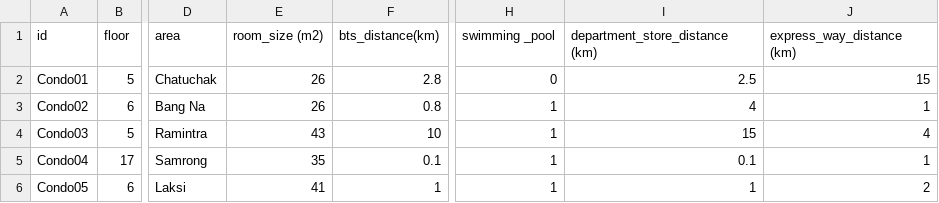
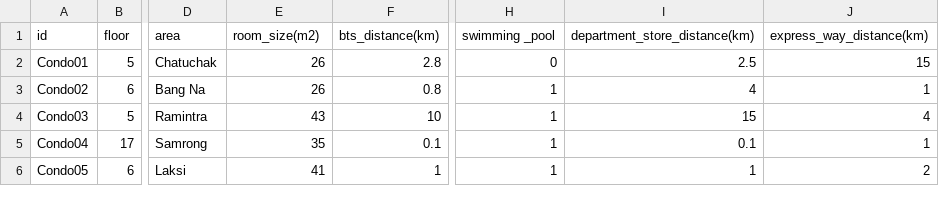
Before and after one commit to wachirawitbenz/condo, a CSV file: condo_clean_v3.csv, drawn as a sheet; only a part is shown, gaps mark what is left out; the diff names each change by its address in the sheet, - before the commit and + after, or states it on an @@ line.

Commit message:
Update condo_clean_v3.csv

```diff
--- a/condo_clean_v3.csv
+++ b/condo_clean_v3.csv
-E1: room_size (m2)
+E1: room_size(m2)
-I1: department_store_distance (km)
+I1: department_store_distance(km)
-J1: express_way_distance (km)
+J1: express_way_distance(km)
```
